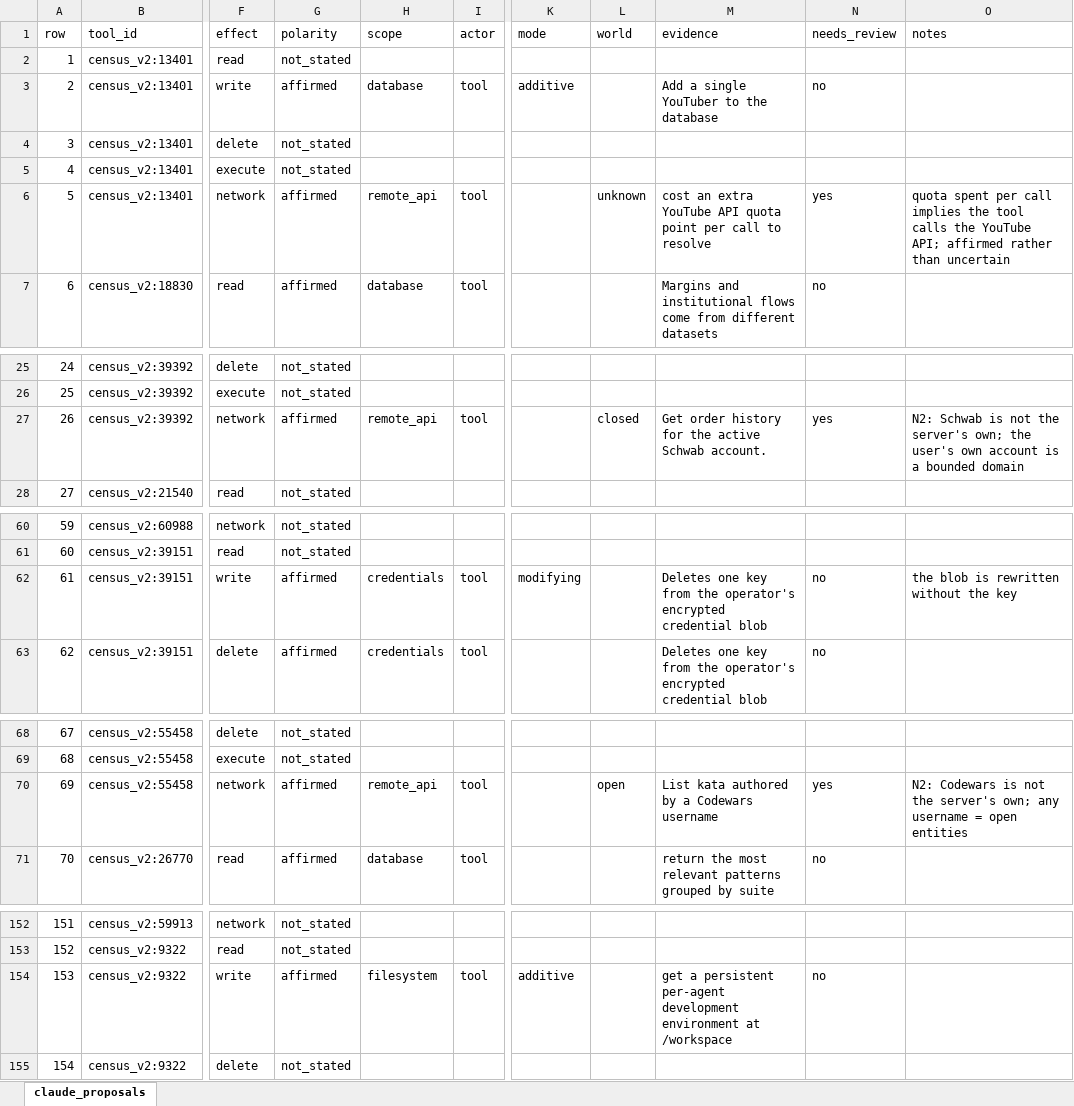
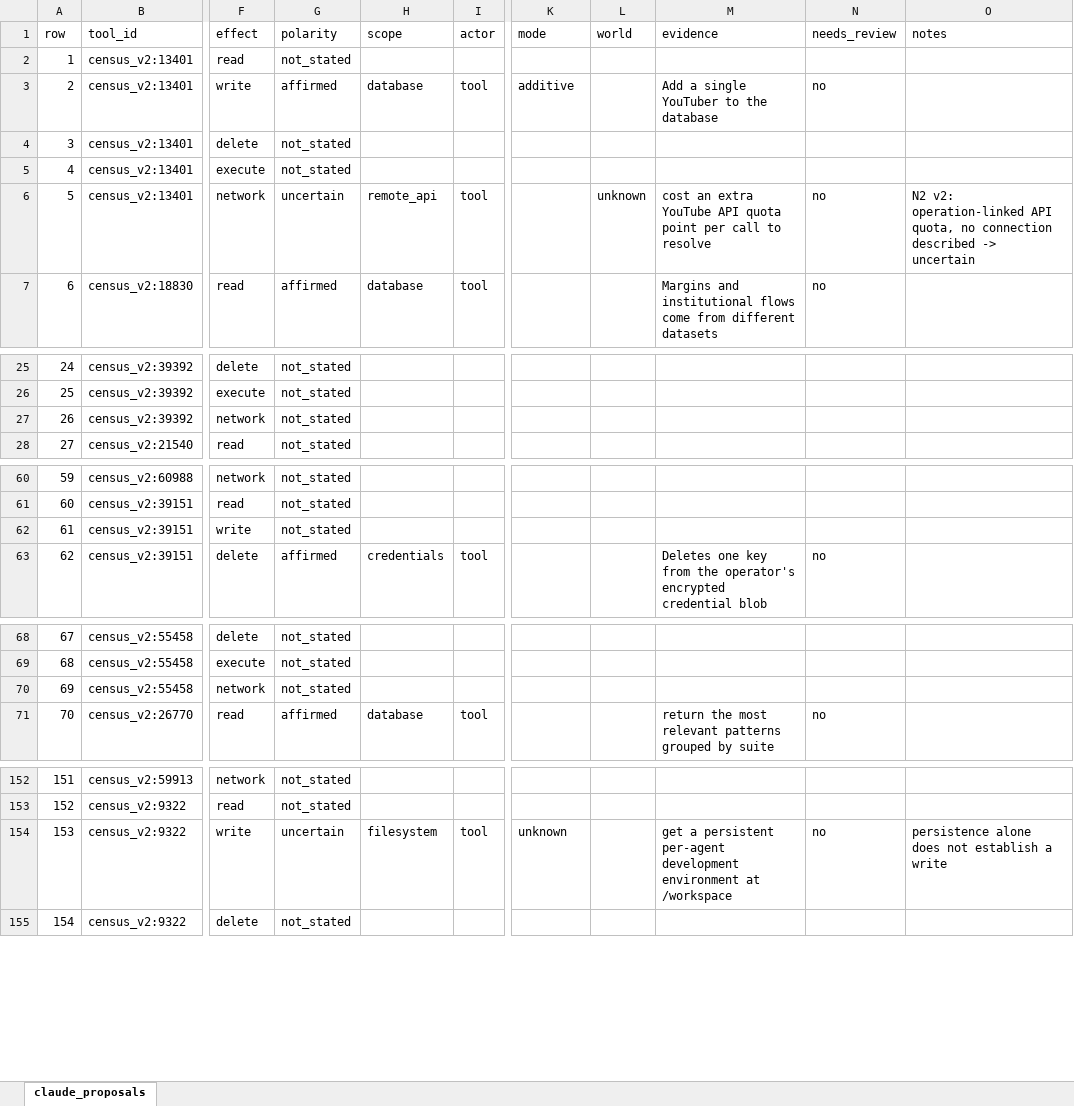
Before and after one commit to TasneemAbdelaziz/mcp-tri-consistency, an Excel workbook: labeling/d_labels_v1/d_calibration_30_claude_proposals.xlsx, sheet claude_proposals, drawn as a sheet; only a part is shown, gaps mark what is left out; values as stored, in another font and other column widths than the file's, no borders; the diff covers the shown part only; the diff names each change by its address in the sheet, - before the commit and + after, or states it on an @@ line.

```diff
--- a/labeling/d_labels_v1/d_calibration_30_claude_proposals.xlsx (sheet claude_proposals)
+++ b/labeling/d_labels_v1/d_calibration_30_claude_proposals.xlsx (sheet claude_proposals)
-G6 (polarity): affirmed
+G6 (polarity): uncertain
-N6 (needs_review): yes
+N6 (needs_review): no
-O6 (notes): quota spent per call implies the tool calls the YouTube API; affirmed rather than uncertain
+O6 (notes): N2 v2: operation-linked API quota, no connection described -> uncertain
-G27 (polarity): affirmed
+G27 (polarity): not_stated
-H27 (scope): remote_api
+H27 (scope): (empty)
-I27 (actor): tool
+I27 (actor): (empty)
-L27 (world): closed
+L27 (world): (empty)
-M27 (evidence): Get order history for the active Schwab account.
+M27 (evidence): (empty)
-N27 (needs_review): yes
+N27 (needs_review): (empty)
-O27 (notes): N2: Schwab is not the server's own; the user's own account is a bounded domain
+O27 (notes): (empty)
-G62 (polarity): affirmed
+G62 (polarity): not_stated
-H62 (scope): credentials
+H62 (scope): (empty)
-I62 (actor): tool
+I62 (actor): (empty)
-K62 (mode): modifying
+K62 (mode): (empty)
-M62 (evidence): Deletes one key from the operator's encrypted credential blob
+M62 (evidence): (empty)
-N62 (needs_review): no
+N62 (needs_review): (empty)
-O62 (notes): the blob is rewritten without the key
+O62 (notes): (empty)
-G70 (polarity): affirmed
+G70 (polarity): not_stated
-H70 (scope): remote_api
+H70 (scope): (empty)
-I70 (actor): tool
+I70 (actor): (empty)
-L70 (world): open
+L70 (world): (empty)
-M70 (evidence): List kata authored by a Codewars username
+M70 (evidence): (empty)
-N70 (needs_review): yes
+N70 (needs_review): (empty)
-O70 (notes): N2: Codewars is not the server's own; any username = open entities
+O70 (notes): (empty)
-G154 (polarity): affirmed
+G154 (polarity): uncertain
-K154 (mode): additive
+K154 (mode): unknown
-O154 (notes): (empty)
+O154 (notes): persistence alone does not establish a write
```
Also changed, not shown: 2 edited cells elsewhere in this sheet, 6 other files.
